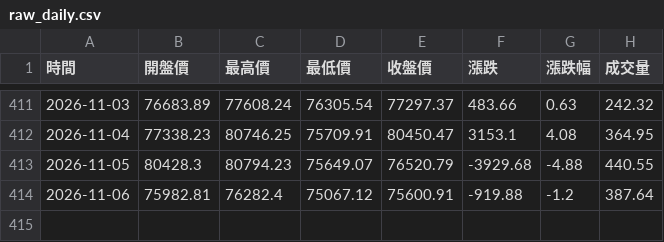
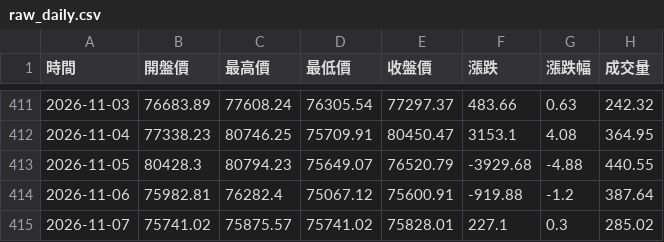
Before and after one commit to hawk82508-cloud/major-indices-portal, a CSV file: data/BTC/raw_daily.csv, drawn as a sheet; only a part is shown, gaps mark what is left out.

```diff
--- a/data/BTC/raw_daily.csv
+++ b/data/BTC/raw_daily.csv
@@ -414 +414,2 @@
 2026-11-06,75982.81,76282.4,75067.12,75600.91,-919.88,-1.2,387.64
+2026-11-07,75741.02,75875.57,75741.02,75828.01,227.1,0.3,285.02
```
Also changed, not shown: data/DJI/raw_daily.csv, data/DJI/raw_monthly.csv, 23 other files.
